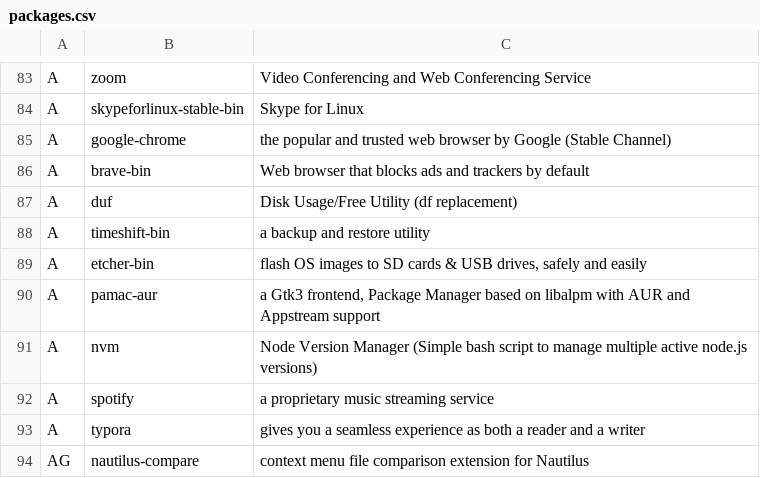
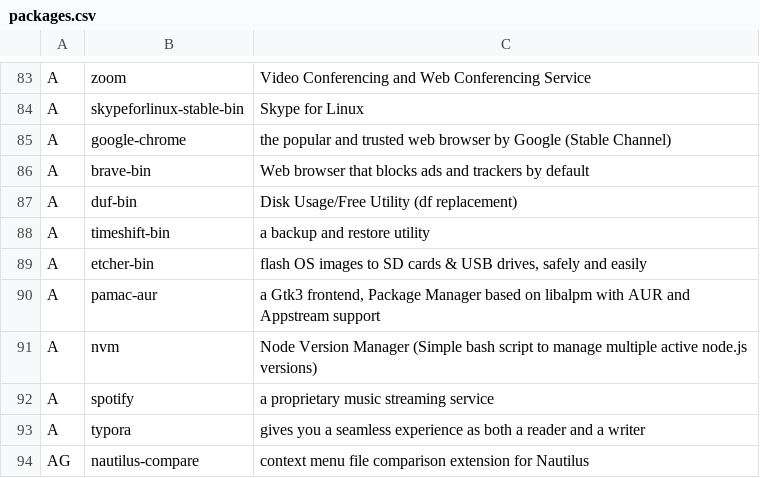
Before and after one commit to elkrien/EALIPS, a CSV file: packages.csv, drawn as a sheet; only a part is shown, gaps mark what is left out.

Commit message:
Update packages.csv

```diff
--- a/packages.csv
+++ b/packages.csv
@@ -86,3 +86,3 @@ A,google-chrome,"the popular and trusted web browser by Google (Stable Channel)"
 A,brave-bin,"Web browser that blocks ads and trackers by default"
-A,duf,"Disk Usage/Free Utility (df replacement)"
+A,duf-bin,"Disk Usage/Free Utility (df replacement)"
 A,timeshift-bin,"a backup and restore utility"
```
